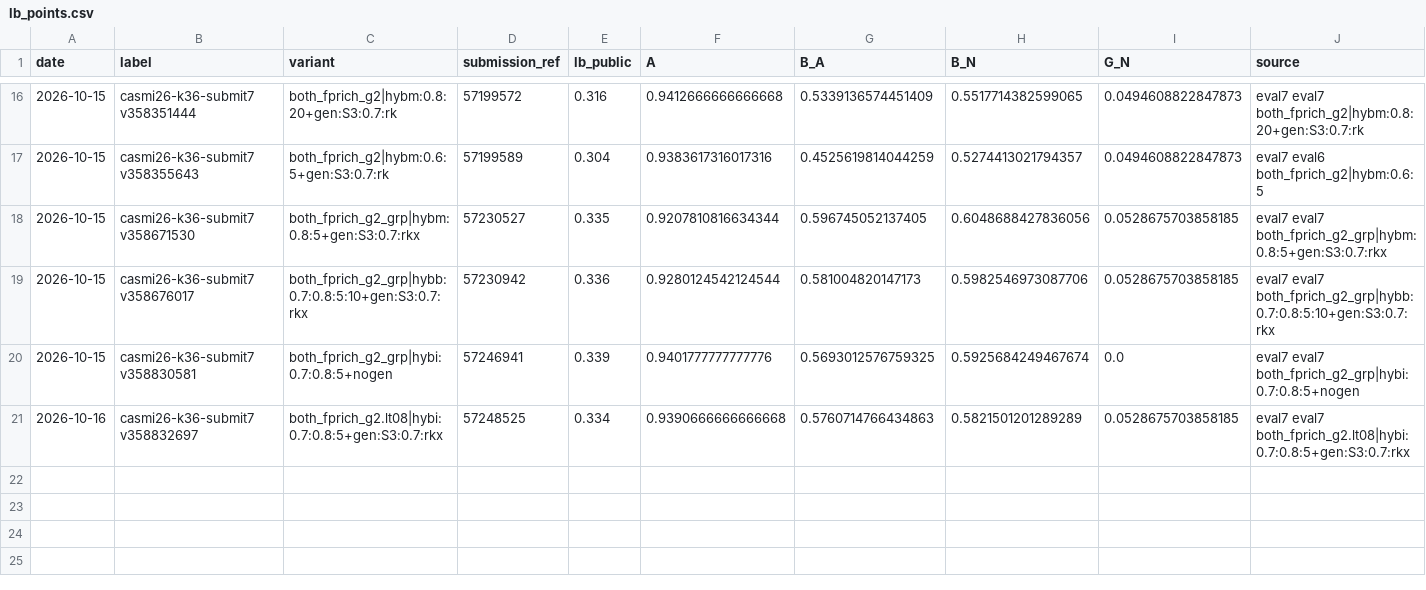
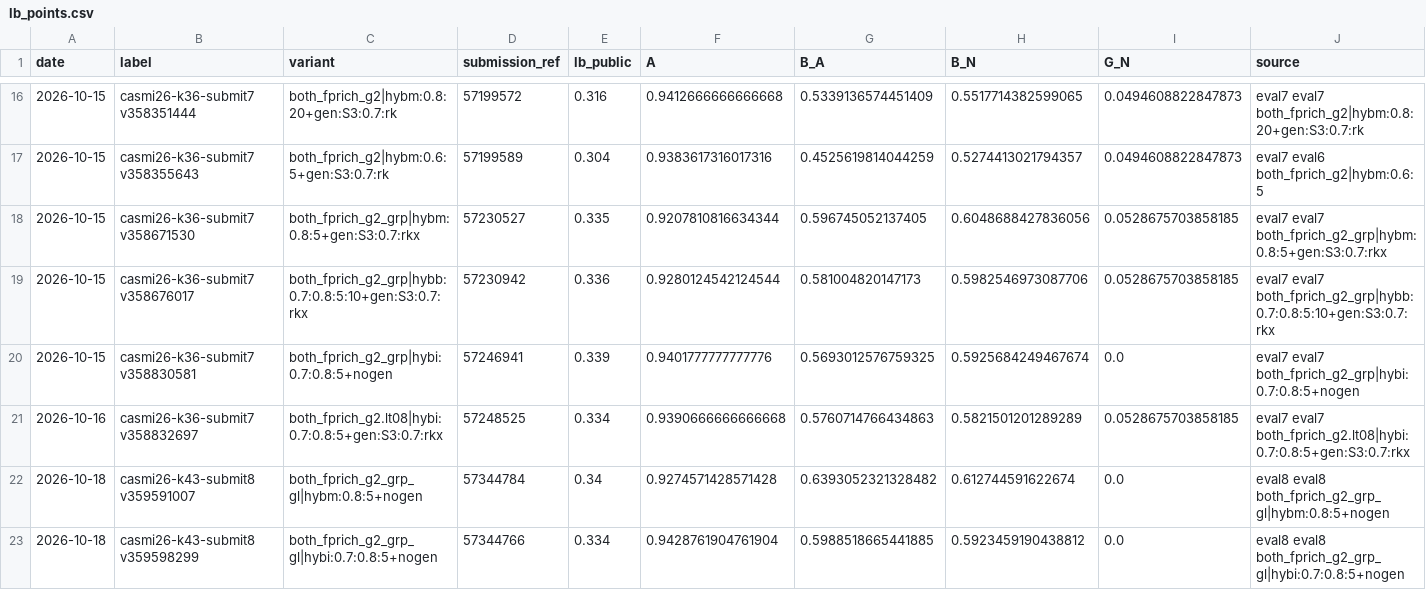
Before and after one commit to Tang-ent/CASMI-2026, a CSV file: tools/lb_points.csv, drawn as a sheet; only a part is shown, gaps mark what is left out; rows hold the shown columns only; the diff names each change by its address in the sheet, - before the commit and + after, or states it on an @@ line.

```diff
--- a/tools/lb_points.csv
+++ b/tools/lb_points.csv
+row 22: 2026-10-18 | casmi26-k43-submit8 v359591007 | both_fprich_g2_grp_gl|hybm:0.8:5+nogen | 57344784 | 0.34 | 0.9274571428571428 | 0.6393052321328482 | 0.612744591622674 | 0.0 | eval8 eval8 both_fprich_g2_grp_gl|hybm:0.8:5+nogen
+row 23: 2026-10-18 | casmi26-k43-submit8 v359598299 | both_fprich_g2_grp_gl|hybi:0.7:0.8:5+nogen | 57344766 | 0.334 | 0.9428761904761904 | 0.5988518665441885 | 0.5923459190438812 | 0.0 | eval8 eval8 both_fprich_g2_grp_gl|hybi:0.7:0.8:5+nogen
```
Also changed, not shown: 1 other file.
